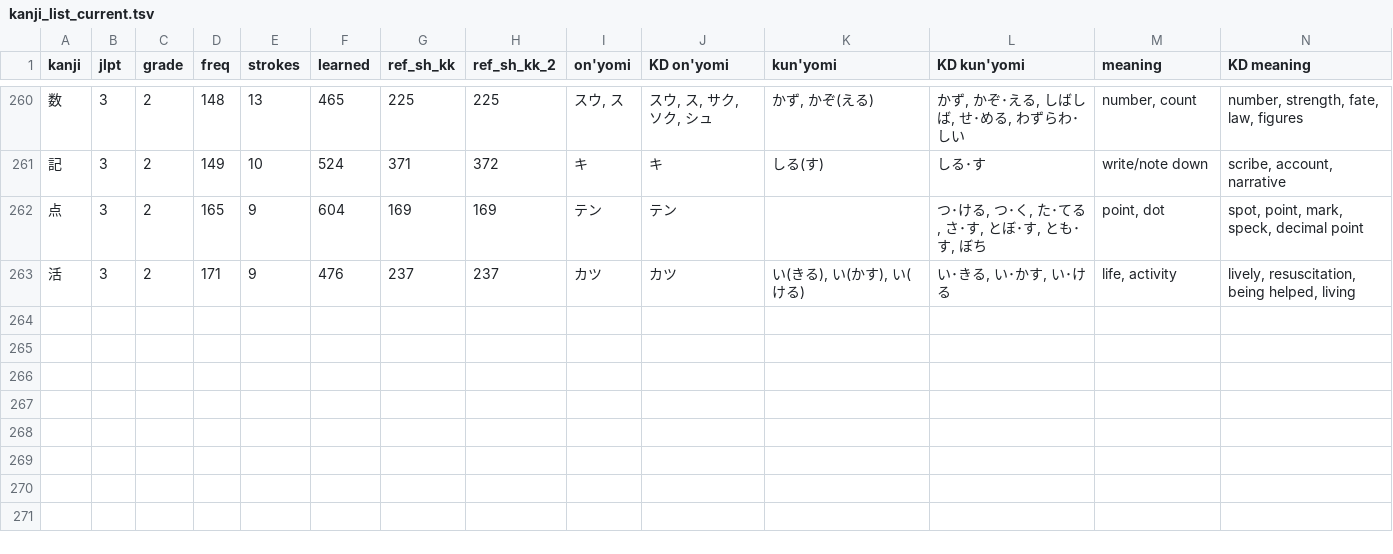
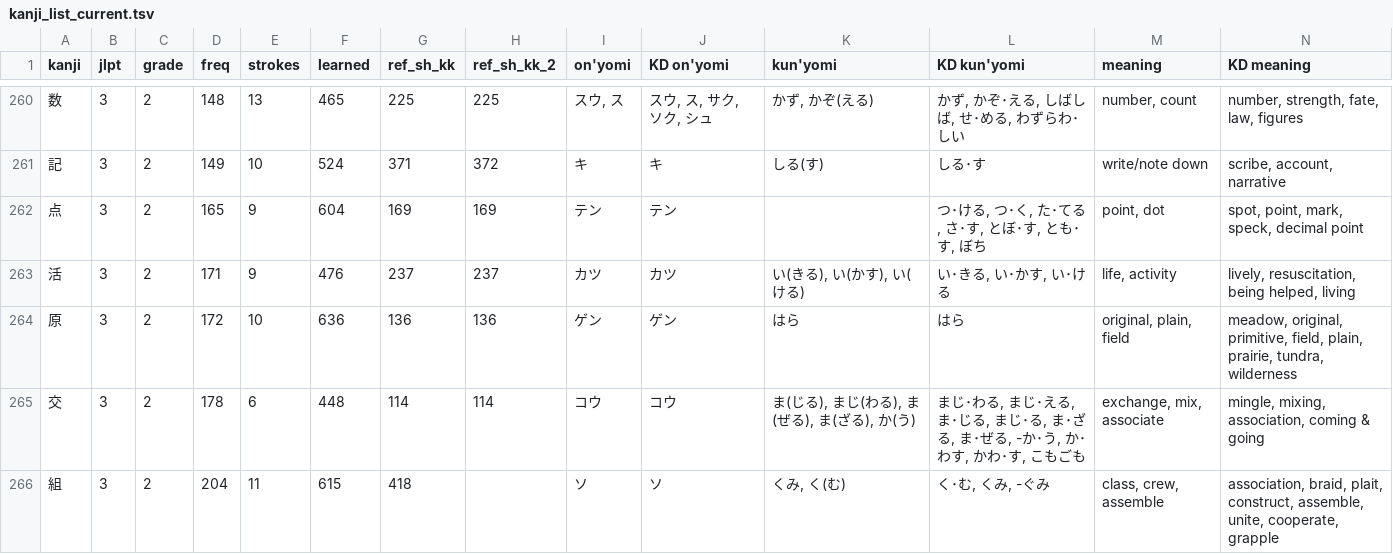
Before and after one commit to jeremander/stickystudy, a TSV file: stickystudy/data/kanji_list_current.tsv, drawn as a sheet; only a part is shown, gaps mark what is left out; rows hold the shown columns only; the diff names each change by its address in the sheet, - before the commit and + after, or states it on an @@ line.

```diff
--- a/stickystudy/data/kanji_list_current.tsv
+++ b/stickystudy/data/kanji_list_current.tsv
+row 264: 原 | 3 | 2 | 172 | 10 | 636 | 136 | 136 | ゲン | ゲン | はら | はら | original, plain, field | meadow, original, primitive, field, plain, prairie, tundra, wilderness
+row 265: 交 | 3 | 2 | 178 | 6 | 448 | 114 | 114 | コウ | コウ | ま(じる), まじ(わる), ま(ぜる), ま(ざる), か(う) | まじ･わる, まじ･える, ま･じる, まじ･る, ま･ざる, ま･ぜる, -か･う, か･わす, かわ･す, こもごも | exchange, mix, associate | mingle, mixing, association, coming & going
+row 266: 組 | 3 | 2 | 204 | 11 | 615 | 418 |  | ソ | ソ | くみ, く(む) | く･む, くみ, -ぐみ | class, crew, assemble | association, braid, plait, construct, assemble, unite, cooperate, grapple
```
Also changed, not shown: stickystudy/data/kanji_list.tsv, 2 other files.
